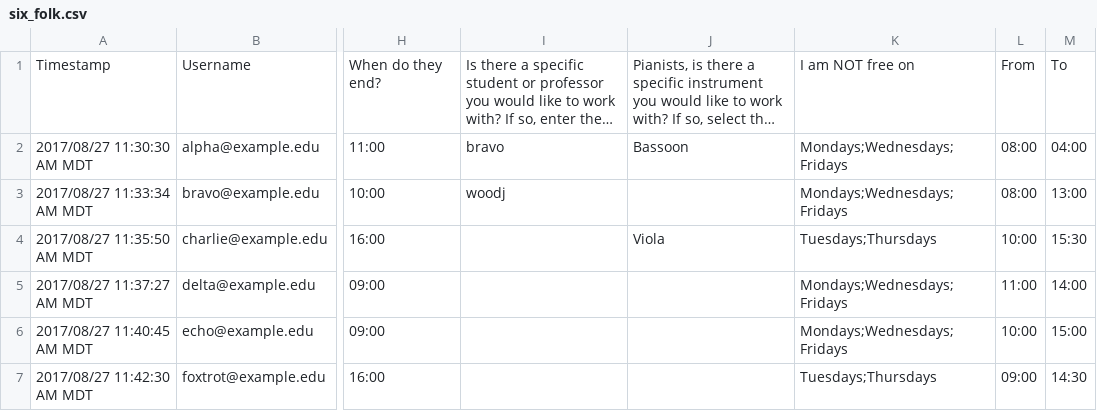
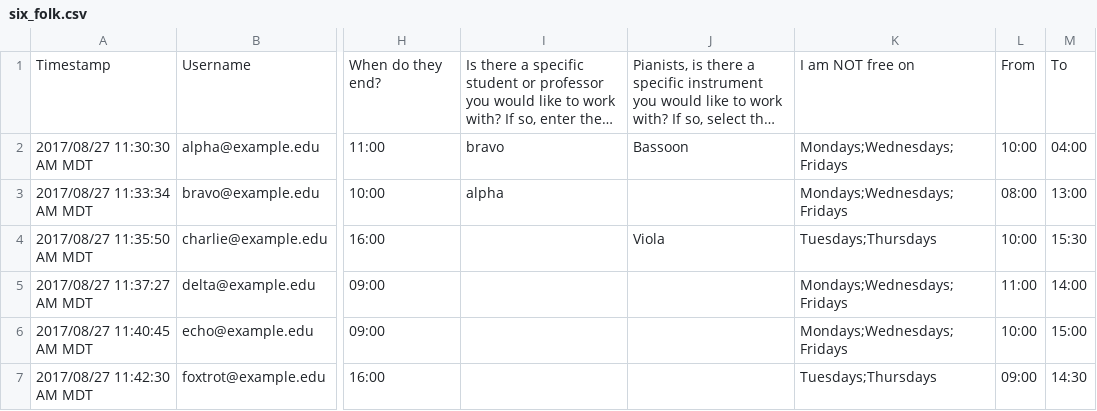
Before and after one commit to kirklange/accompaniment-pairer, a CSV file: resrc/six_folk.csv, drawn as a sheet; only a part is shown, gaps mark what is left out; long unchanged cells end in …; the diff names each change by its address in the sheet, - before the commit and + after, or states it on an @@ line.

```diff
--- a/resrc/six_folk.csv
+++ b/resrc/six_folk.csv
-L2: 08:00
+L2: 10:00
-I3: woodj
+I3: alpha
```
Also changed, not shown: 3 other files.
